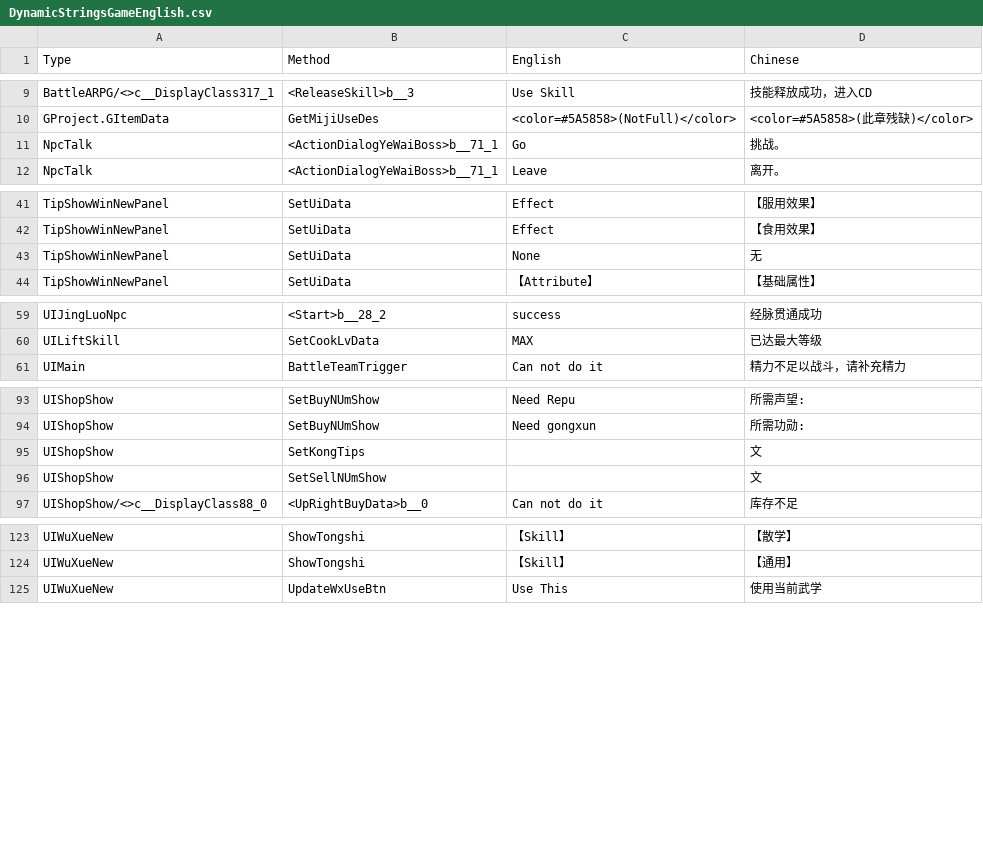
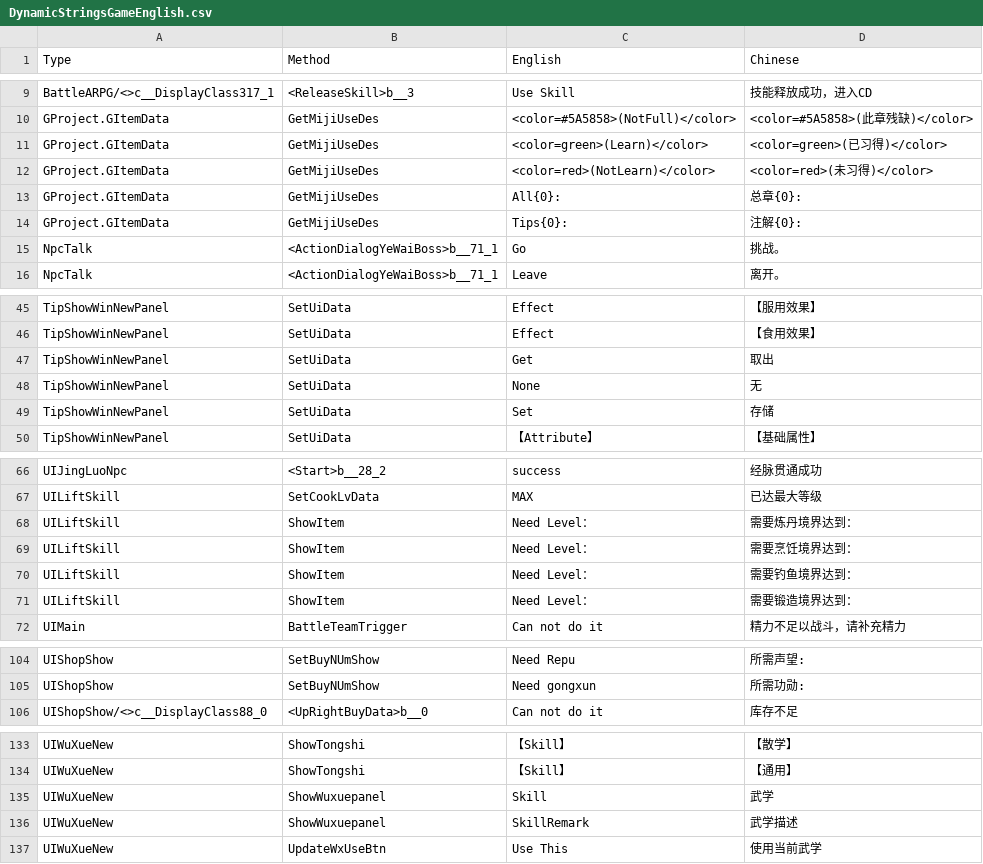
Before and after one commit to joshfreitas1984/PathOfKungfuOverLlm, a CSV file: Files/DynamicStringsGameEnglish.csv, drawn as a sheet; only a part is shown, gaps mark what is left out; the diff covers the shown part only.

Commit message:
More dynamic string fixes

```diff
--- a/Files/DynamicStringsGameEnglish.csv
+++ b/Files/DynamicStringsGameEnglish.csv
@@ -10,2 +10,6 @@ BattleARPG/<>c__DisplayClass317_1,<ReleaseSkill>b__3,Use Skill,技能释放成
 GProject.GItemData,GetMijiUseDes,<color=#5A5858>(NotFull)</color>,<color=#5A5858>(此章残缺)</color>
+GProject.GItemData,GetMijiUseDes,<color=green>(Learn)</color>,<color=green>(已习得)</color>
+GProject.GItemData,GetMijiUseDes,<color=red>(NotLearn)</color>,<color=red>(未习得)</color>
+GProject.GItemData,GetMijiUseDes,All{0}:,总章{0}:
+GProject.GItemData,GetMijiUseDes,Tips{0}:,注解{0}:
 NpcTalk,<ActionDialogYeWaiBoss>b__71_1,Go,挑战。
@@ -42,3 +46,5 @@ TipShowWinNewPanel,SetUiData,Effect,【服用效果】
 TipShowWinNewPanel,SetUiData,Effect,【食用效果】
+TipShowWinNewPanel,SetUiData,Get,取出
 TipShowWinNewPanel,SetUiData,None,无
+TipShowWinNewPanel,SetUiData,Set,存储
 TipShowWinNewPanel,SetUiData,【Attribute】,【基础属性】
@@ -60,2 +67,6 @@ UIJingLuoNpc,<Start>b__28_2,success,经脉贯通成功
 UILiftSkill,SetCookLvData,MAX,已达最大等级
+UILiftSkill,ShowItem,Need Level：,需要炼丹境界达到：
+UILiftSkill,ShowItem,Need Level：,需要烹饪境界达到：
+UILiftSkill,ShowItem,Need Level：,需要钓鱼境界达到：
+UILiftSkill,ShowItem,Need Level：,需要锻造境界达到：
 UIMain,BattleTeamTrigger,Can not do it,精力不足以战斗，请补充精力
@@ -94,4 +105,2 @@ UIShopShow,SetBuyNUmShow,Need Repu,所需声望:
 UIShopShow,SetBuyNUmShow,Need gongxun,所需功勋:
-UIShopShow,SetKongTips,,文
-UIShopShow,SetSellNUmShow,,文
 UIShopShow/<>c__DisplayClass88_0,<UpRightBuyData>b__0,Can not do it,库存不足
@@ -124,2 +134,4 @@ UIWuXueNew,ShowTongshi,【Skill】,【散学】
 UIWuXueNew,ShowTongshi,【Skill】,【通用】
+UIWuXueNew,ShowWuxuepanel,Skill,武学
+UIWuXueNew,ShowWuxuepanel,SkillRemark,武学描述
 UIWuXueNew,UpdateWxUseBtn,Use This,使用当前武学
```
Also changed, not shown: 4 added rows and 1 removed row elsewhere in this file, 4 other files.
